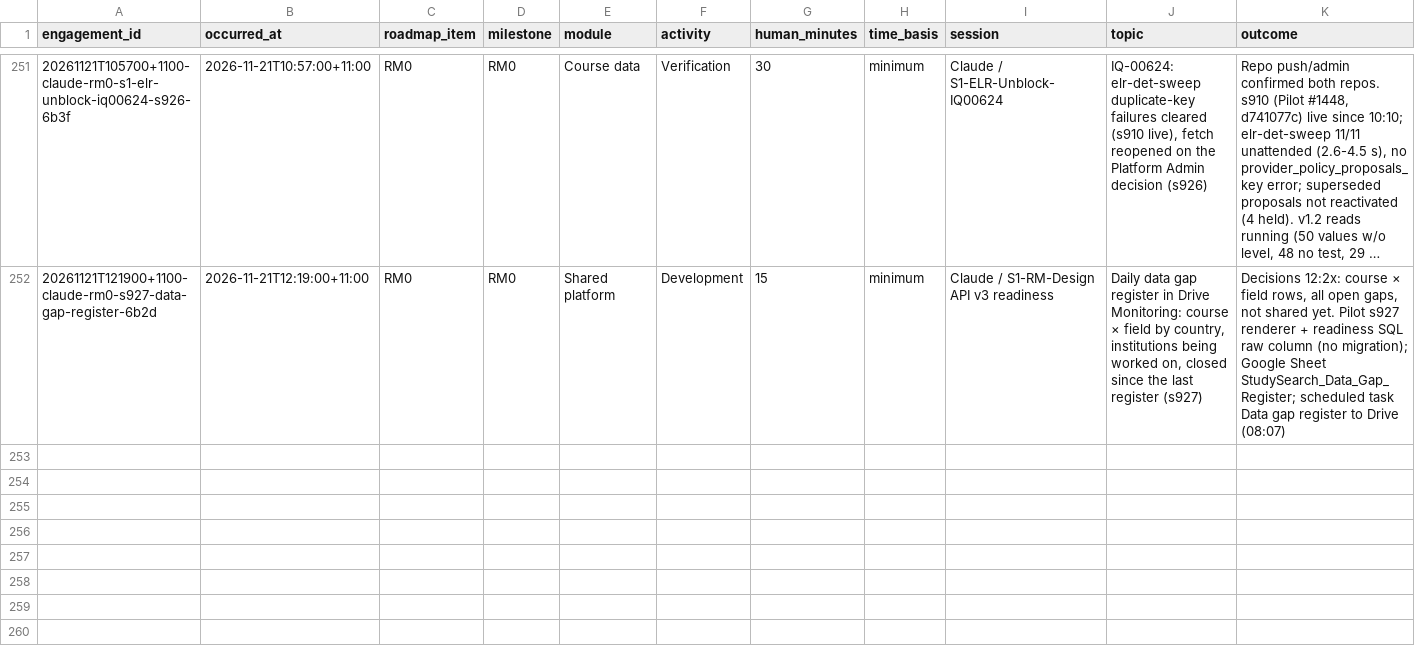
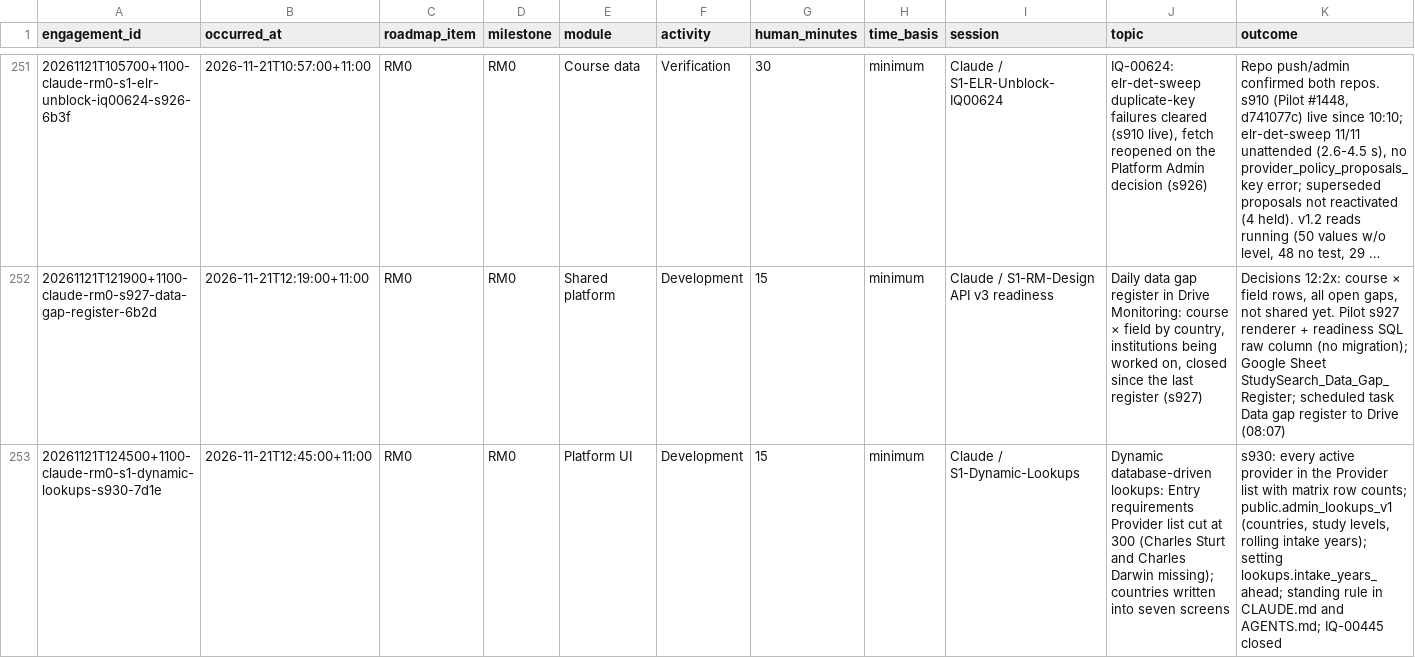
Before and after one commit to msinghbs-ai/coursefinder-admin, a CSV file: docs/Roadmap/2026-01/ROADMAP-ENGAGEMENTS.csv, drawn as a sheet; only a part is shown, gaps mark what is left out; long unchanged cells end in …; rows hold the shown columns only; the diff names each change by its address in the sheet, - before the commit and + after, or states it on an @@ line.

```diff
--- a/docs/Roadmap/2026-01/ROADMAP-ENGAGEMENTS.csv
+++ b/docs/Roadmap/2026-01/ROADMAP-ENGAGEMENTS.csv
+row 253: 20261121T124500+1100-claude-rm0-s1-dynamic-lookups-s930-7d1e | 2026-11-21T12:45:00+11:00 | RM0 | RM0 | Platform UI | Development | 15 | minimum | Claude / S1-Dynamic-Lookups | Dynamic database-driven lookups: Entry requirements Provider list cut at 300 (Charles Sturt and Charles Darwin missing); countries written into seven screens | s930: every active provider in the Provider list with matrix row counts; public.admin_lookups_v1 (countries, study levels, rolling intake years); setting lookups.intake_years_ahead; standing rule in CLAUDE.md and AGENTS.md; IQ-00445 closed
```
Also changed, not shown: 14 other files.
